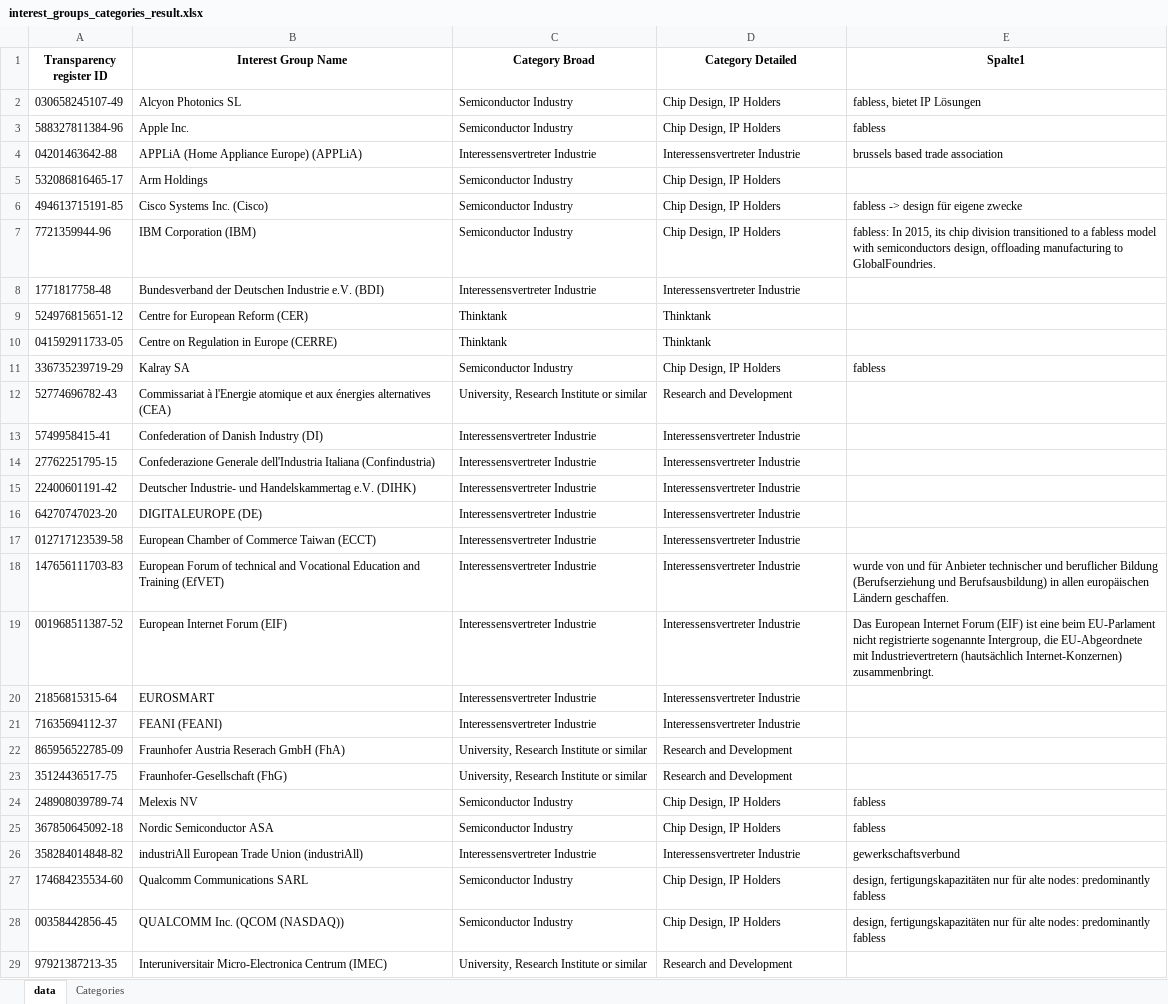
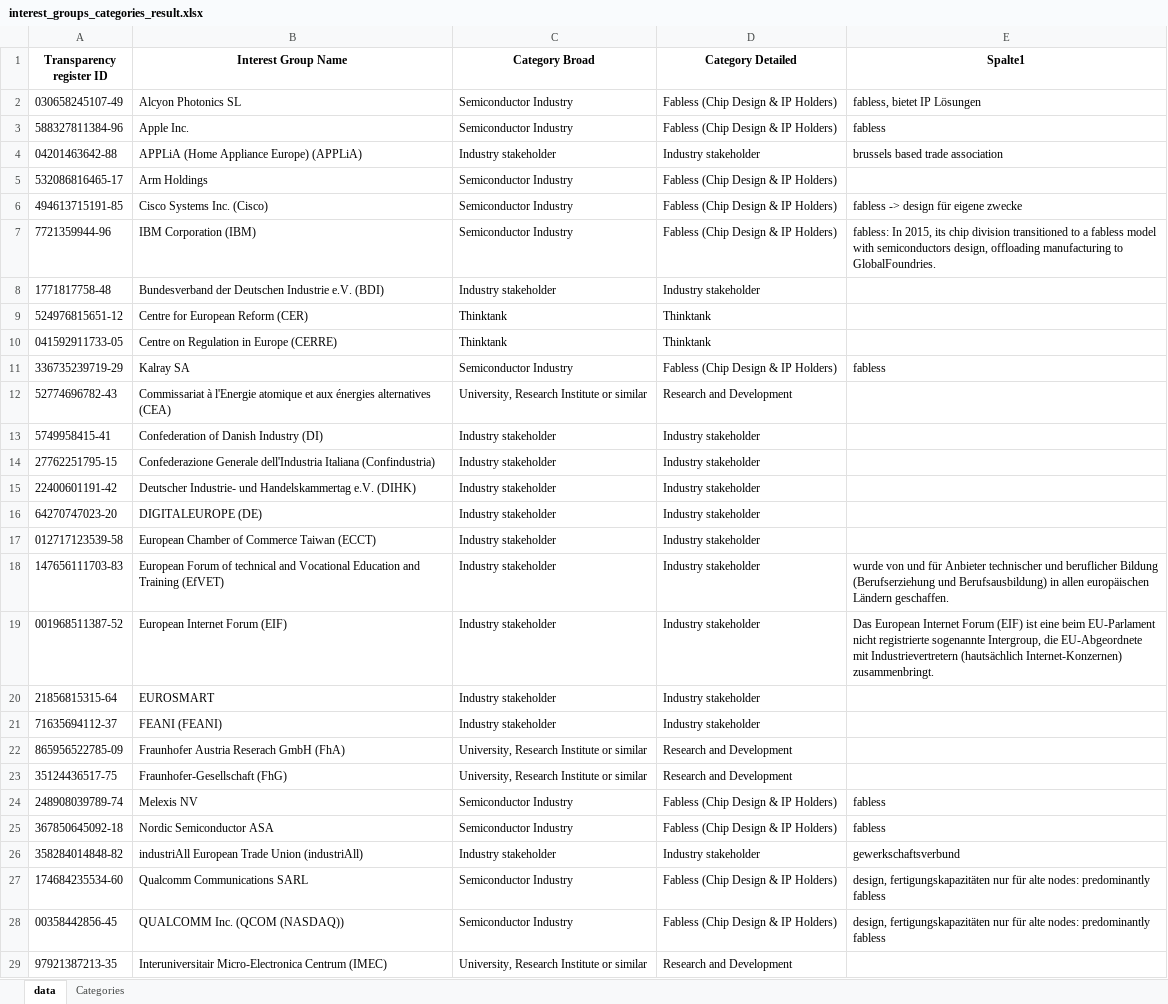
Before and after one commit to LucaRhaus/Transparency-Project, an Excel workbook: manually_edited_data/interest_groups_categories_result.xlsx, sheet data, drawn as a sheet; only a part is shown; values as stored, in another font and other column widths than the file's, no borders; table styles not drawn; the diff covers the shown part only; the diff names each change by its address in the sheet, - before the commit and + after, or states it on an @@ line.

```diff
--- a/manually_edited_data/interest_groups_categories_result.xlsx (sheet data)
+++ b/manually_edited_data/interest_groups_categories_result.xlsx (sheet data)
-D2:D3 (Category Detailed): Chip Design, IP Holders
+D2:D3 (Category Detailed): Fabless (Chip Design & IP Holders)
-C4 (Category Broad): Interessensvertreter Industrie
+C4 (Category Broad): Industry stakeholder
-D4 (Category Detailed): Interessensvertreter Industrie
+D4 (Category Detailed): Industry stakeholder
-D5:D7 (Category Detailed): Chip Design, IP Holders
+D5:D7 (Category Detailed): Fabless (Chip Design & IP Holders)
-C8 (Category Broad): Interessensvertreter Industrie
+C8 (Category Broad): Industry stakeholder
-D8 (Category Detailed): Interessensvertreter Industrie
+D8 (Category Detailed): Industry stakeholder
-D11 (Category Detailed): Chip Design, IP Holders
+D11 (Category Detailed): Fabless (Chip Design & IP Holders)
-C13:C21 (Category Broad): Interessensvertreter Industrie
+C13:C21 (Category Broad): Industry stakeholder
-D13:D21 (Category Detailed): Interessensvertreter Industrie
+D13:D21 (Category Detailed): Industry stakeholder
-D24:D25 (Category Detailed): Chip Design, IP Holders
+D24:D25 (Category Detailed): Fabless (Chip Design & IP Holders)
-C26 (Category Broad): Interessensvertreter Industrie
+C26 (Category Broad): Industry stakeholder
-D26 (Category Detailed): Interessensvertreter Industrie
+D26 (Category Detailed): Industry stakeholder
-D27:D28 (Category Detailed): Chip Design, IP Holders
+D27:D28 (Category Detailed): Fabless (Chip Design & IP Holders)
```
Also changed, not shown: 8 edited cells elsewhere in this sheet, sheet Categories, final_data/final_meetings_data.xlsx, manually_edited_data/interest_groups_categories.xlsx, 2 other files.
